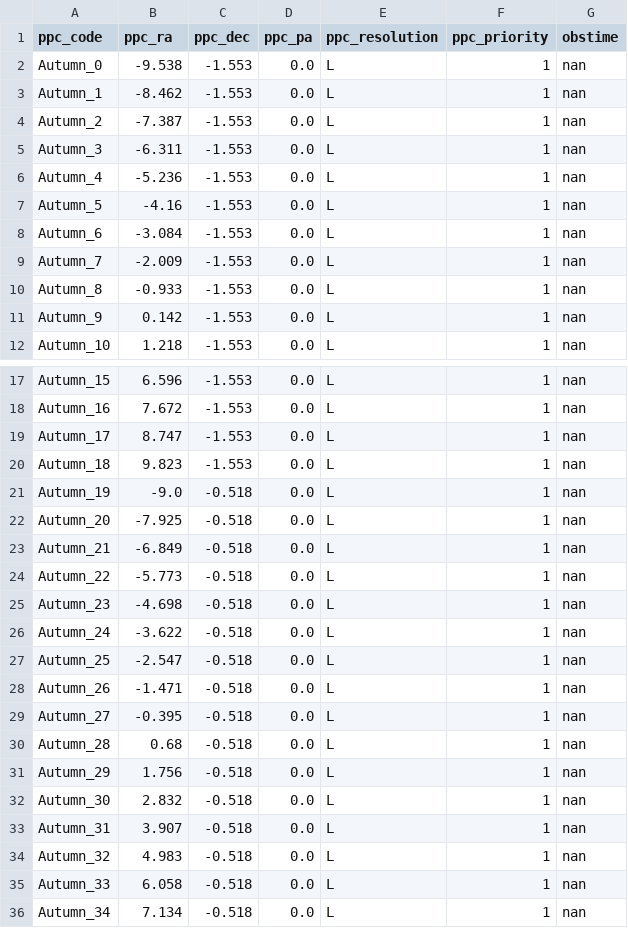
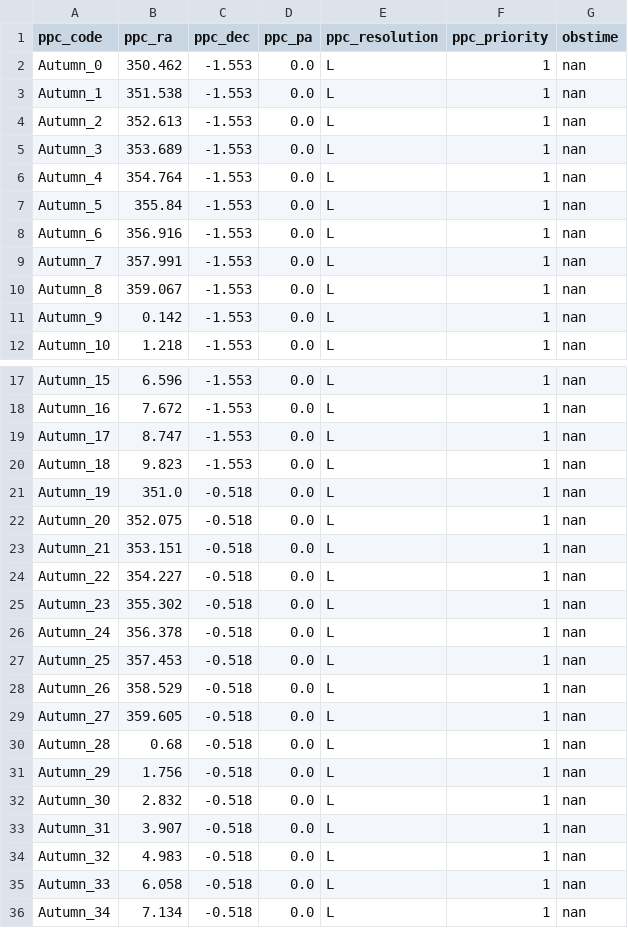
Before and after one commit to jingssrs/pfs_co_fa, a CSV file: output/cosmology_region3_overlap_pointings.csv, drawn as a sheet; only a part is shown, gaps mark what is left out; the diff covers the shown part only.

```diff
--- a/output/cosmology_region3_overlap_pointings.csv
+++ b/output/cosmology_region3_overlap_pointings.csv
@@ -1,11 +1,11 @@
 ppc_code,ppc_ra,ppc_dec,ppc_pa,ppc_resolution,ppc_priority,obstime
-Autumn_0,-9.538,-1.553,0.0,L,1,nan
-Autumn_1,-8.462,-1.553,0.0,L,1,nan
-Autumn_2,-7.387,-1.553,0.0,L,1,nan
-Autumn_3,-6.311,-1.553,0.0,L,1,nan
-Autumn_4,-5.236,-1.553,0.0,L,1,nan
-Autumn_5,-4.16,-1.553,0.0,L,1,nan
-Autumn_6,-3.084,-1.553,0.0,L,1,nan
-Autumn_7,-2.009,-1.553,0.0,L,1,nan
-Autumn_8,-0.933,-1.553,0.0,L,1,nan
+Autumn_0,350.462,-1.553,0.0,L,1,nan
+Autumn_1,351.538,-1.553,0.0,L,1,nan
+Autumn_2,352.613,-1.553,0.0,L,1,nan
+Autumn_3,353.689,-1.553,0.0,L,1,nan
+Autumn_4,354.764,-1.553,0.0,L,1,nan
+Autumn_5,355.84,-1.553,0.0,L,1,nan
+Autumn_6,356.916,-1.553,0.0,L,1,nan
+Autumn_7,357.991,-1.553,0.0,L,1,nan
+Autumn_8,359.067,-1.553,0.0,L,1,nan
 Autumn_9,0.142,-1.553,0.0,L,1,nan
@@ -20,11 +20,11 @@ Autumn_17,8.747,-1.553,0.0,L,1,nan
 Autumn_18,9.823,-1.553,0.0,L,1,nan
-Autumn_19,-9.0,-0.518,0.0,L,1,nan
-Autumn_20,-7.925,-0.518,0.0,L,1,nan
-Autumn_21,-6.849,-0.518,0.0,L,1,nan
-Autumn_22,-5.773,-0.518,0.0,L,1,nan
-Autumn_23,-4.698,-0.518,0.0,L,1,nan
-Autumn_24,-3.622,-0.518,0.0,L,1,nan
-Autumn_25,-2.547,-0.518,0.0,L,1,nan
-Autumn_26,-1.471,-0.518,0.0,L,1,nan
-Autumn_27,-0.395,-0.518,0.0,L,1,nan
+Autumn_19,351.0,-0.518,0.0,L,1,nan
+Autumn_20,352.075,-0.518,0.0,L,1,nan
+Autumn_21,353.151,-0.518,0.0,L,1,nan
+Autumn_22,354.227,-0.518,0.0,L,1,nan
+Autumn_23,355.302,-0.518,0.0,L,1,nan
+Autumn_24,356.378,-0.518,0.0,L,1,nan
+Autumn_25,357.453,-0.518,0.0,L,1,nan
+Autumn_26,358.529,-0.518,0.0,L,1,nan
+Autumn_27,359.605,-0.518,0.0,L,1,nan
 Autumn_28,0.68,-0.518,0.0,L,1,nan
```
Also changed, not shown: 45 edited cells elsewhere in this file, 18 other files.
